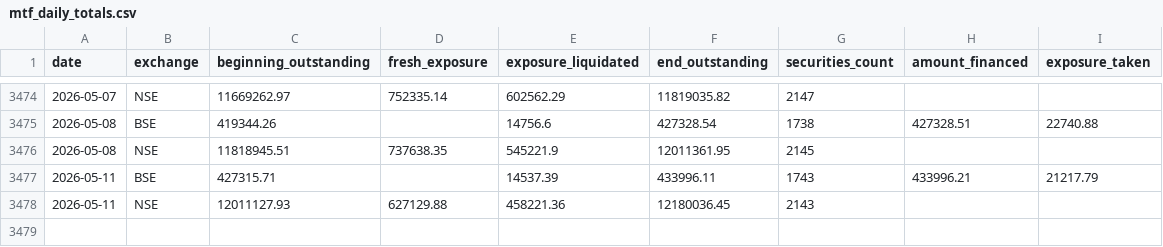
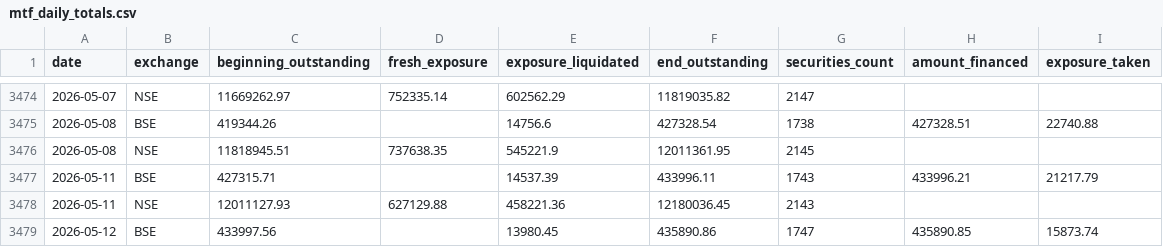
Before and after one commit to prayagverma/mtf, a CSV file: mtf_daily_totals.csv, drawn as a sheet; only a part is shown, gaps mark what is left out; the diff names each change by its address in the sheet, - before the commit and + after, or states it on an @@ line.

```diff
--- a/mtf_daily_totals.csv
+++ b/mtf_daily_totals.csv
+row 3479: 2026-05-12 | BSE | 433997.56 |  | 13980.45 | 435890.86 | 1747 | 435890.85 | 15873.74
```
Also changed, not shown: mtf_daily_totals_complete.csv, mtf_daily_totals_complete_crores.csv, 6 other files.
